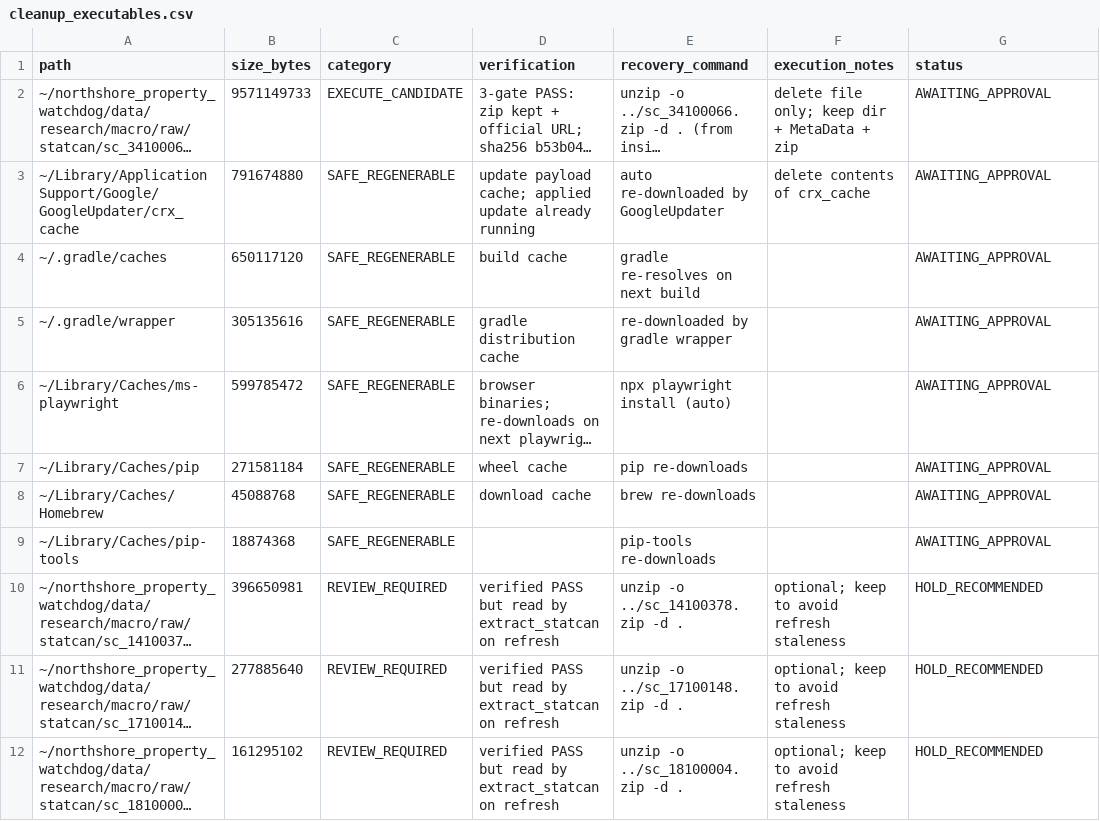
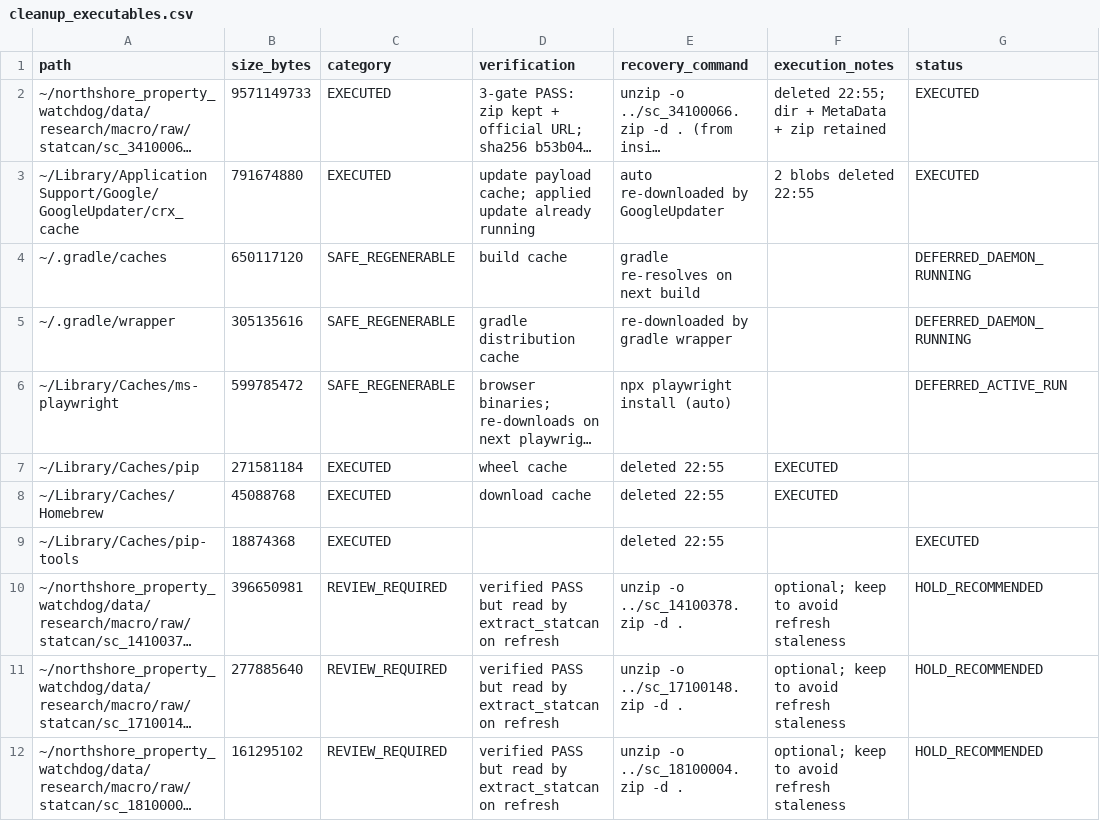
Before and after one commit to xiwei9871/stock-research-platform, a CSV file: docs/ops/disk-audit-v1/p1/cleanup_executables.csv, drawn as a sheet; only a part is shown; long unchanged cells end in …; the diff names each change by its address in the sheet, - before the commit and + after, or states it on an @@ line.

```diff
--- a/docs/ops/disk-audit-v1/p1/cleanup_executables.csv
+++ b/docs/ops/disk-audit-v1/p1/cleanup_executables.csv
-C2 (category): EXECUTE_CANDIDATE
+C2 (category): EXECUTED
-F2 (execution_notes): delete file only; keep dir + MetaData + zip
+F2 (execution_notes): deleted 22:55; dir + MetaData + zip retained
-G2:G3 (status): AWAITING_APPROVAL
+G2:G3 (status): EXECUTED
-C3 (category): SAFE_REGENERABLE
+C3 (category): EXECUTED
-F3 (execution_notes): delete contents of crx_cache
+F3 (execution_notes): 2 blobs deleted 22:55
-G4:G5 (status): AWAITING_APPROVAL
+G4:G5 (status): DEFERRED_DAEMON_RUNNING
-G6 (status): AWAITING_APPROVAL
+G6 (status): DEFERRED_ACTIVE_RUN
-C7:C9 (category): SAFE_REGENERABLE
+C7:C9 (category): EXECUTED
-E7 (recovery_command): pip re-downloads
+E7 (recovery_command): deleted 22:55
-F7:F8 (execution_notes): (empty)
+F7:F8 (execution_notes): EXECUTED
-G7:G8 (status): AWAITING_APPROVAL
+G7:G8 (status): (empty)
-E8 (recovery_command): brew re-downloads
+E8 (recovery_command): deleted 22:55
-E9 (recovery_command): pip-tools re-downloads
+E9 (recovery_command): deleted 22:55
-G9 (status): AWAITING_APPROVAL
+G9 (status): EXECUTED
```
Also changed, not shown: 1 other file.
